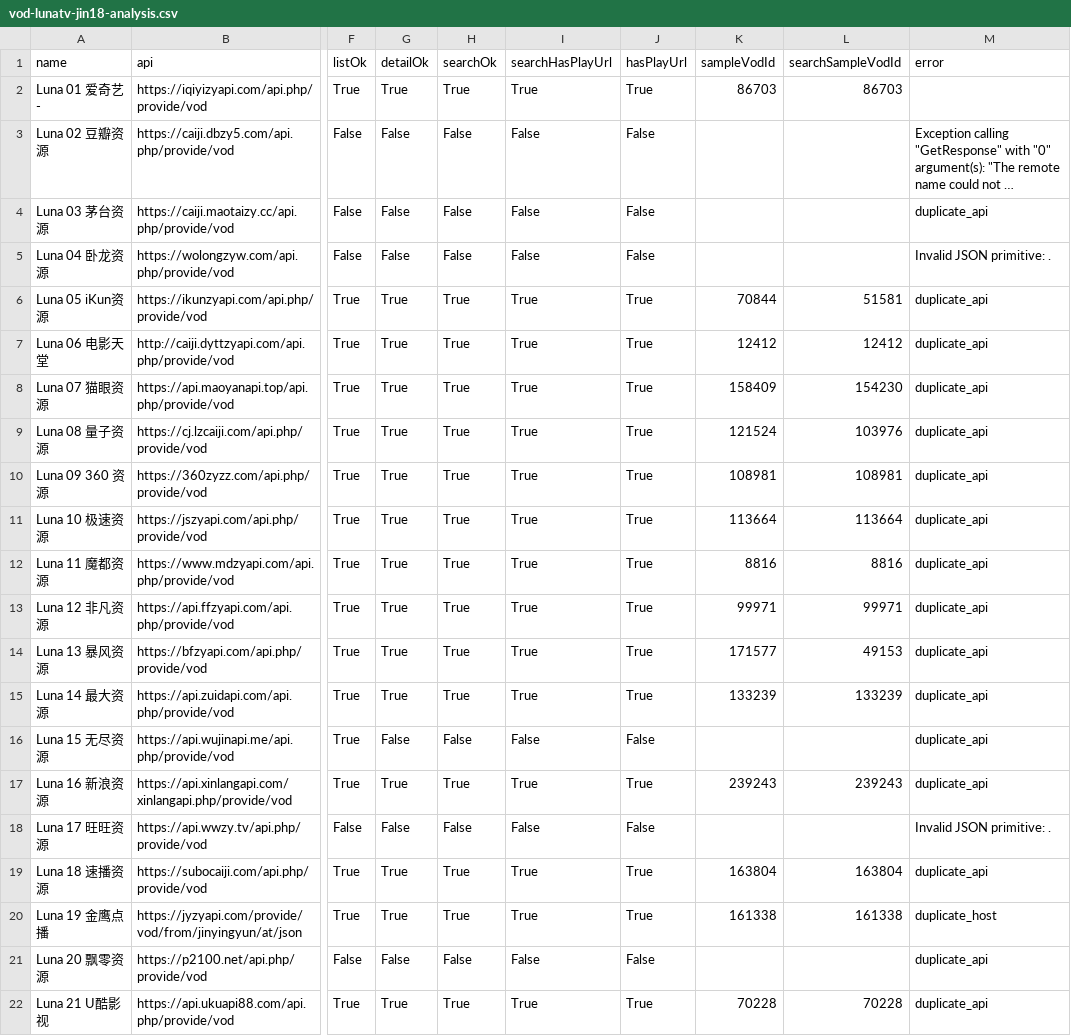
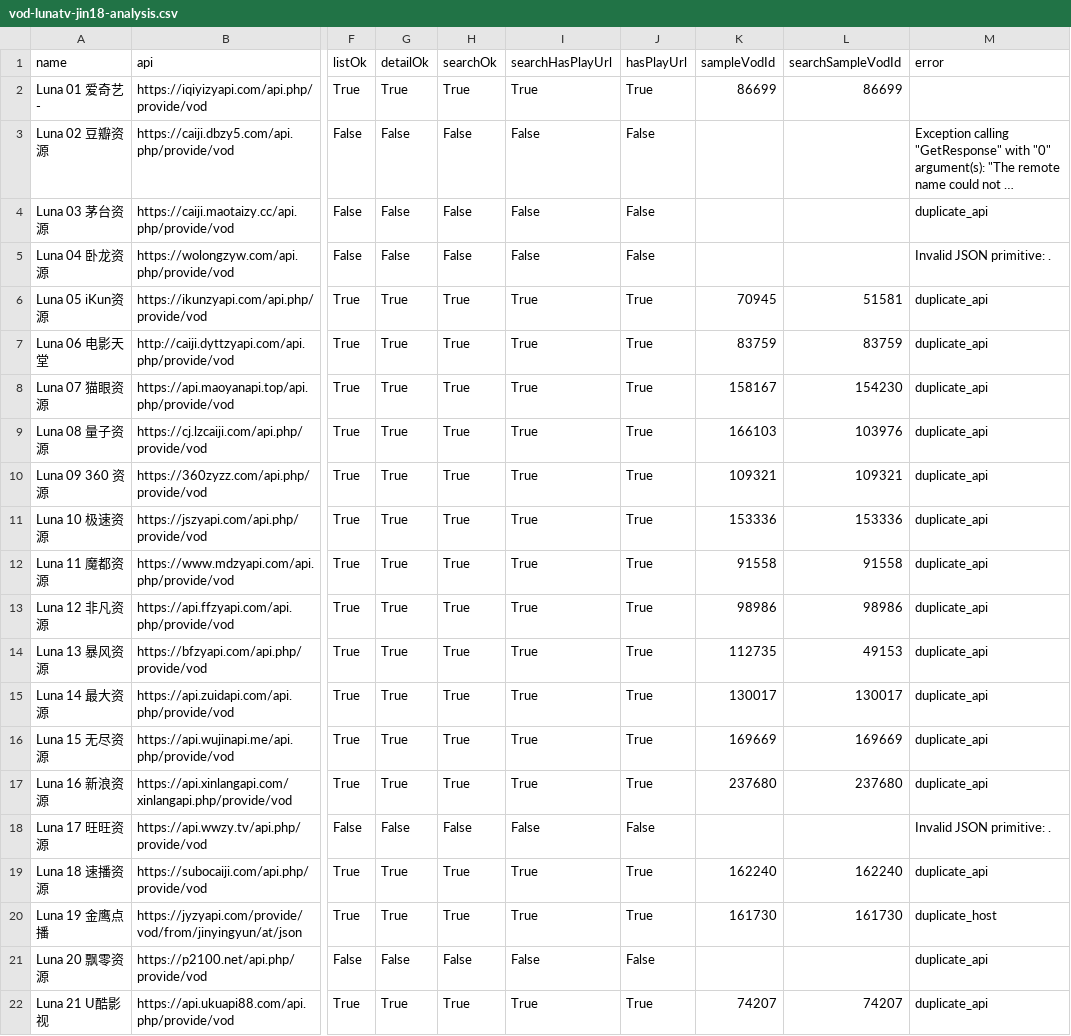
Before and after one commit to SYLONG7708/TV, a CSV file: sources/vod-lunatv-jin18-analysis.csv, drawn as a sheet; only a part is shown, gaps mark what is left out; long unchanged cells end in …; the diff covers the shown part only; the diff names each change by its address in the sheet, - before the commit and + after, or states it on an @@ line.

```diff
--- a/sources/vod-lunatv-jin18-analysis.csv
+++ b/sources/vod-lunatv-jin18-analysis.csv
-K2 (sampleVodId): 86703
+K2 (sampleVodId): 86699
-L2 (searchSampleVodId): 86703
+L2 (searchSampleVodId): 86699
-K6 (sampleVodId): 70844
+K6 (sampleVodId): 70945
-K7 (sampleVodId): 12412
+K7 (sampleVodId): 83759
-L7 (searchSampleVodId): 12412
+L7 (searchSampleVodId): 83759
-K8 (sampleVodId): 158409
+K8 (sampleVodId): 158167
-K9 (sampleVodId): 121524
+K9 (sampleVodId): 166103
-K10 (sampleVodId): 108981
+K10 (sampleVodId): 109321
-L10 (searchSampleVodId): 108981
+L10 (searchSampleVodId): 109321
-K11 (sampleVodId): 113664
+K11 (sampleVodId): 153336
-L11 (searchSampleVodId): 113664
+L11 (searchSampleVodId): 153336
-K12 (sampleVodId): 8816
+K12 (sampleVodId): 91558
-L12 (searchSampleVodId): 8816
+L12 (searchSampleVodId): 91558
-K13 (sampleVodId): 99971
+K13 (sampleVodId): 98986
-L13 (searchSampleVodId): 99971
+L13 (searchSampleVodId): 98986
-K14 (sampleVodId): 171577
+K14 (sampleVodId): 112735
-K15 (sampleVodId): 133239
+K15 (sampleVodId): 130017
-L15 (searchSampleVodId): 133239
+L15 (searchSampleVodId): 130017
-G16 (detailOk): False
+G16 (detailOk): True
-H16 (searchOk): False
+H16 (searchOk): True
-I16 (searchHasPlayUrl): False
+I16 (searchHasPlayUrl): True
-J16 (hasPlayUrl): False
+J16 (hasPlayUrl): True
-K16 (sampleVodId): (empty)
+K16 (sampleVodId): 169669
-L16 (searchSampleVodId): (empty)
+L16 (searchSampleVodId): 169669
-K17 (sampleVodId): 239243
+K17 (sampleVodId): 237680
-L17 (searchSampleVodId): 239243
+L17 (searchSampleVodId): 237680
-K19 (sampleVodId): 163804
+K19 (sampleVodId): 162240
-L19 (searchSampleVodId): 163804
+L19 (searchSampleVodId): 162240
-K20 (sampleVodId): 161338
+K20 (sampleVodId): 161730
-L20 (searchSampleVodId): 161338
+L20 (searchSampleVodId): 161730
-K22 (sampleVodId): 70228
+K22 (sampleVodId): 74207
-L22 (searchSampleVodId): 70228
+L22 (searchSampleVodId): 74207
```
Also changed, not shown: 9 edited cells elsewhere in this file, docs/data/iphone-health-check-latest.csv, sources/vod-lunatv-full-analysis.csv, 8 other files.
